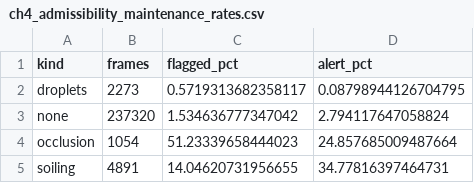
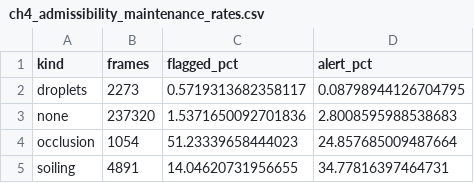
Before and after one commit to MatPiech/continual-solar-irradiance, a CSV file: tables/ch4_admissibility_maintenance_rates.csv, drawn as a sheet.

```diff
--- a/tables/ch4_admissibility_maintenance_rates.csv
+++ b/tables/ch4_admissibility_maintenance_rates.csv
@@ -2,3 +2,3 @@ kind,frames,flagged_pct,alert_pct
 droplets,2273,0.5719313682358117,0.08798944126704795
-none,237320,1.534636777347042,2.794117647058824
+none,237320,1.5371650092701836,2.8008595988538683
 occlusion,1054,51.23339658444023,24.857685009487664
```
Also changed, not shown: tables/ch4_admissibility_detection.csv, tables/ch4_admissibility_local_top.csv, 23 other files.
